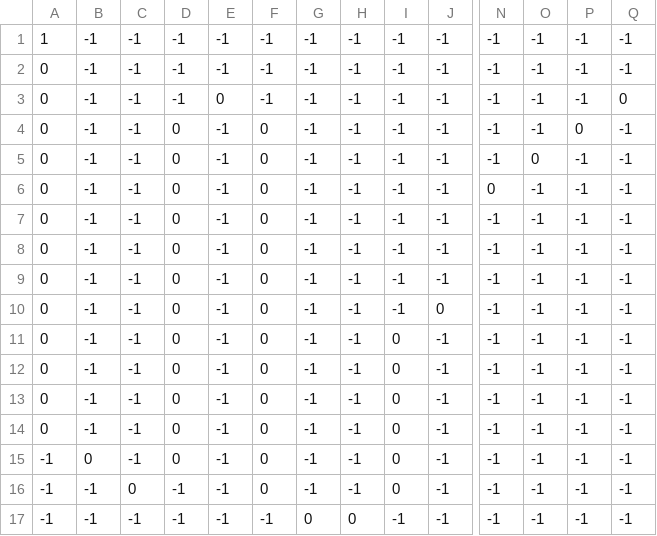
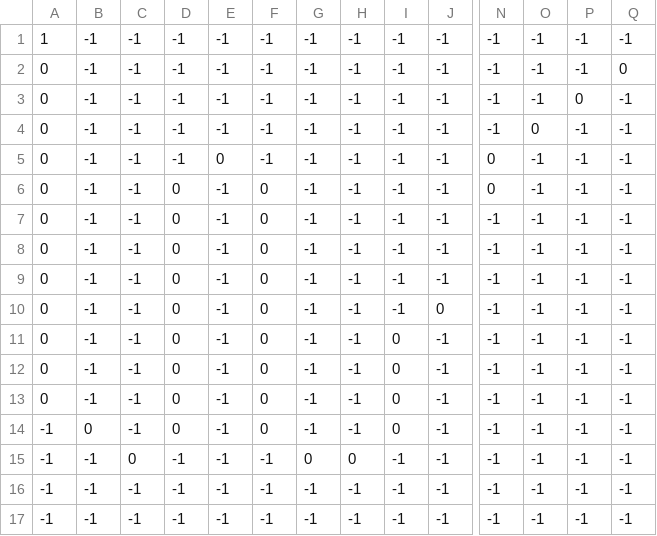
Before and after one commit to WatabeAYumi1018/SpringFairy002, a CSV file: ManagedDxlGame/csv/stage/lane/stage_lane.csv, drawn as a sheet; only a part is shown, gaps mark what is left out; removed rows and columns are numbered as before the commit, all else as after; rows hold the shown columns only; the diff names each change by its address in the sheet, - before the commit and + after, or states it on an @@ line.

```diff
--- a/ManagedDxlGame/csv/stage/lane/stage_lane.csv
+++ b/ManagedDxlGame/csv/stage/lane/stage_lane.csv
-Q2: -1
+Q2: 0
-E3: 0
+E3: -1
-P3: -1
+P3: 0
-Q3: 0
+Q3: -1
-D4:D5: 0
+D4:D5: -1
-F4:F5: 0
+F4:F5: -1
-O4: -1
+O4: 0
-P4: 0
+P4: -1
-E5: -1
+E5: 0
-N5: -1
+N5: 0
-O5: 0
+O5: -1
-row 14: 0 | -1 | -1 | 0 | -1 | 0 | -1 | -1 | 0 | -1 | -1 | -1 | -1 | -1
+row 15: -1 | -1 | 0 | -1 | -1 | -1 | 0 | 0 | -1 | -1 | -1 | -1 | -1 | -1
-C16: 0
+C16: -1
-F16: 0
+F16: -1
-I16: 0
+I16: -1
-G17: 0
+G17: -1
-H17: 0
+H17: -1
```
Also changed, not shown: ManagedDxlGame/csv/stage/camera/camera_lane.csv, ManagedDxlGame/csv/stage/event/event_lane.csv, 22 other files.
